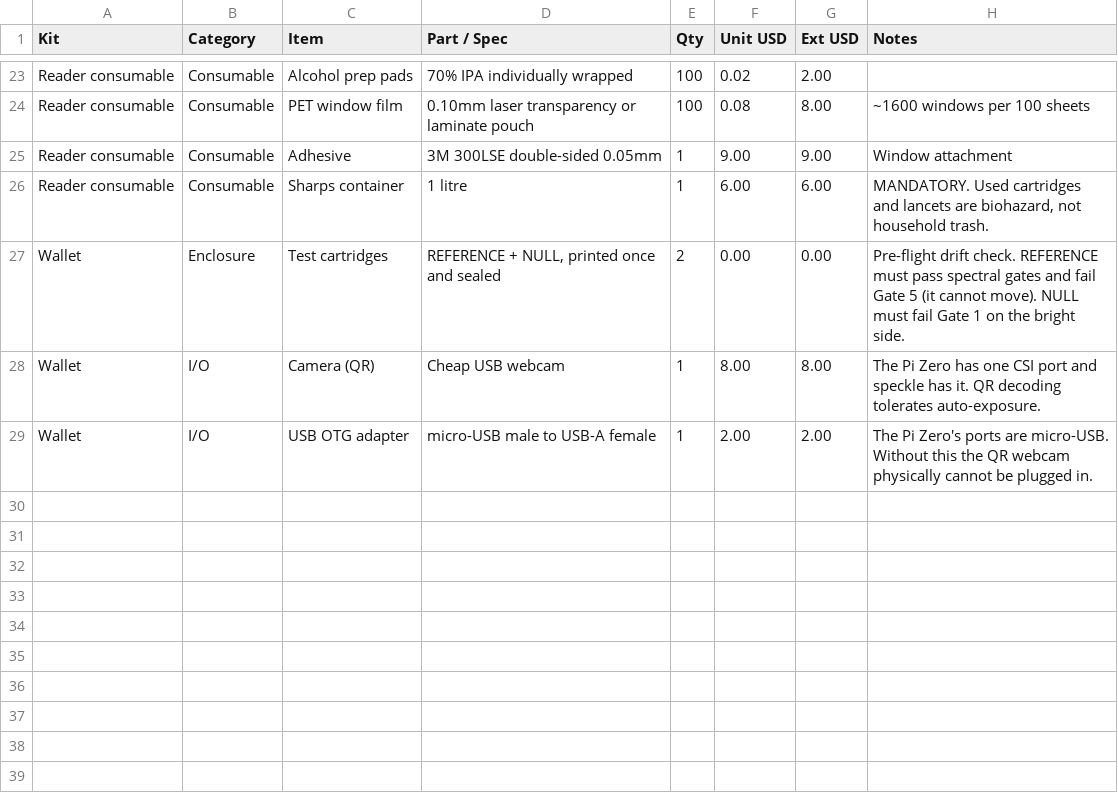
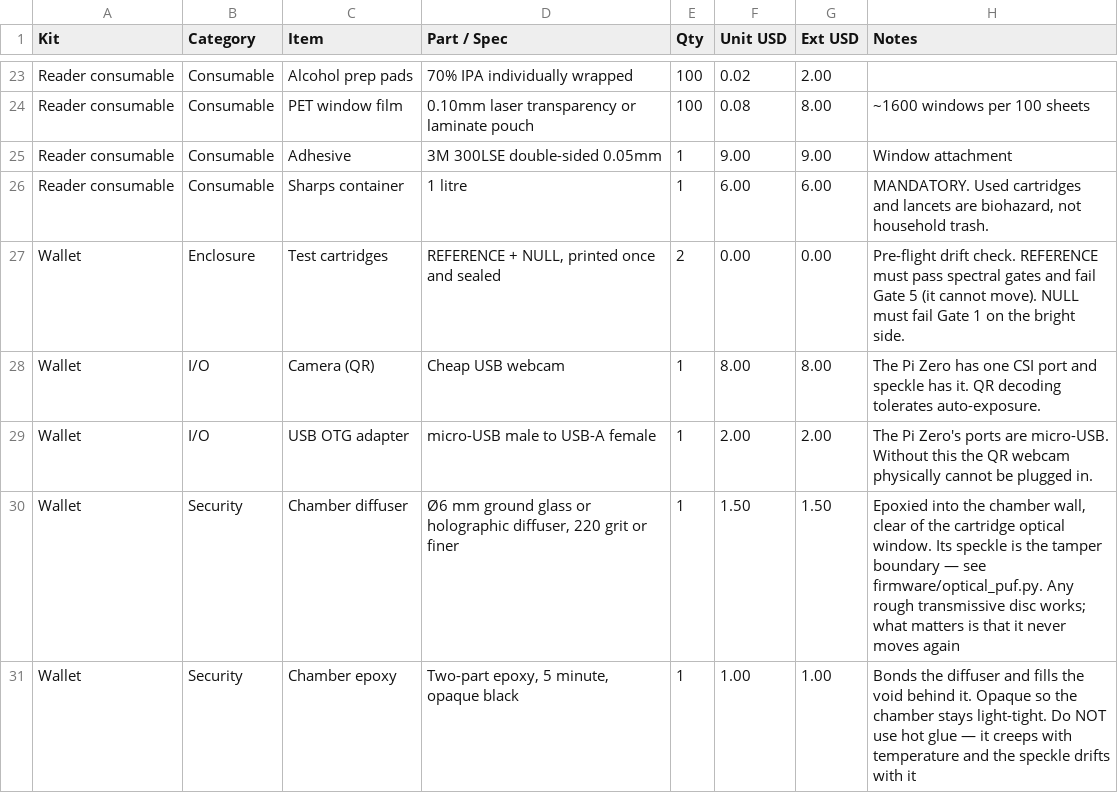
Before and after one commit to z0r0z/cell, a CSV file: BOM.csv, drawn as a sheet; only a part is shown, gaps mark what is left out.

Commit message:
Give the chamber a diffuser to read, and a way to enrol it
The binding only existed at the signer's API until now. This carries it out to
the two ends that make it real: something to measure, and a way to bind a seed
to it.

hardware gains read_chamber_burst — same laser, same camera, wider crop, and
averaged, because a static diffuser is the one case where the frames are
repeated looks at one thing rather than the signal itself. wallet and app pass
a reader through; absent, they derive exactly what they always derived.

provision enroll-chamber opens both blobs under today's keys before it touches
anything, enrols, re-wraps, and proves the round trip before overwriting. It
declines rather than strand a decoy whose PIN was not supplied.

calibrate puf-capture/puf-panel ask the question that decides this: not shot
noise within a sitting, but whether a diffuser reads the same after the device
has been left alone. Bursts carry temperature and session, and the panel enrols
on the earliest session and measures the later ones against it.

BOM gains the disc and the epoxy. bay_blank.stl closes the compute bay, which
is where the microSD is reached — an open bay is a path to the card that never
disturbs the optics, and the binding cannot survive that.

```diff
--- a/BOM.csv
+++ b/BOM.csv
@@ -29 +29,3 @@ Wallet,I/O,Camera (QR),Cheap USB webcam,1,8.00,8.00,The Pi Zero has one CSI port
 Wallet,I/O,USB OTG adapter,micro-USB male to USB-A female,1,2.00,2.00,The Pi Zero's ports are micro-USB. Without this the QR webcam physically cannot be plugged in.
+Wallet,Security,Chamber diffuser,"Ø6 mm ground glass or holographic diffuser, 220 grit or finer",1,1.50,1.50,"Epoxied into the chamber wall, clear of the cartridge optical window. Its speckle is the tamper boundary — see firmware/optical_puf.py. Any rough transmissive disc works; what matters is that it never moves again"
+Wallet,Security,Chamber epoxy,"Two-part epoxy, 5 minute, opaque black",1,1.00,1.00,"Bonds the diffuser and fills the void behind it. Opaque so the chamber stays light-tight. Do NOT use hot glue — it creeps with temperature and the speckle drifts with it"
```
Also changed, not shown: 11 other files.
